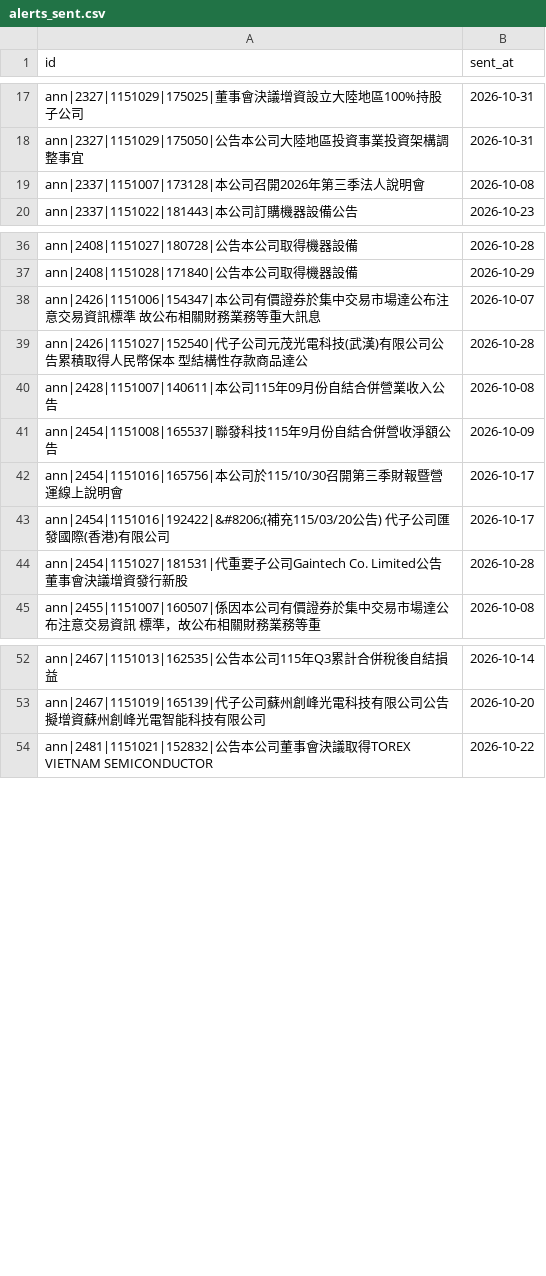
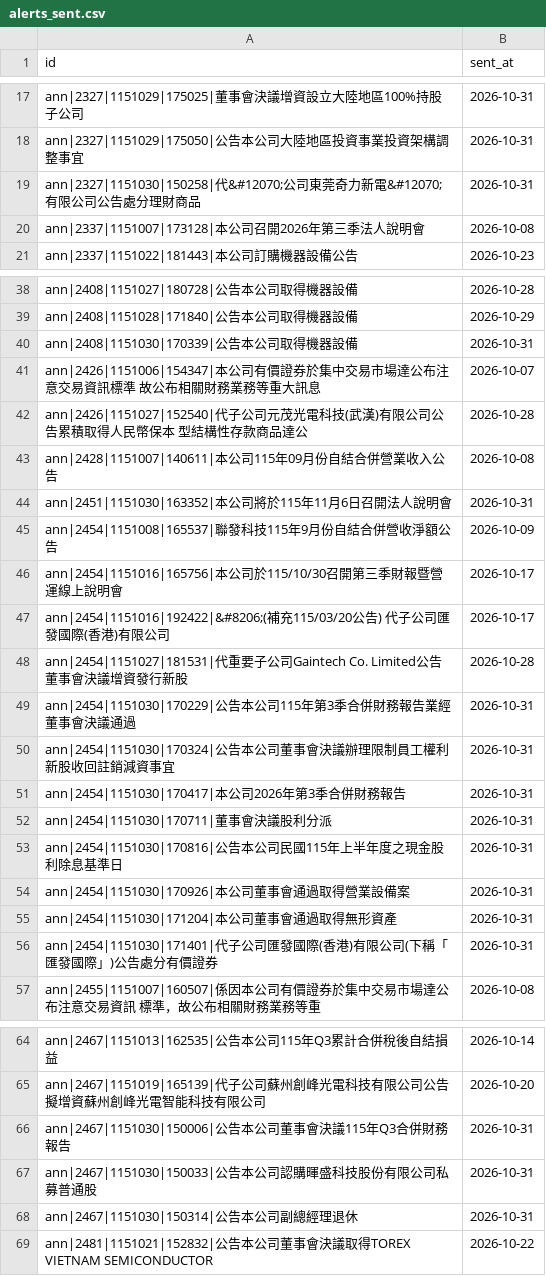
Before and after one commit to ChrisHo0317/Local_Dashboard, a CSV file: data/alerts_sent.csv, drawn as a sheet; only a part is shown, gaps mark what is left out; the diff covers the shown part only; the diff names each change by its address in the sheet, - before the commit and + after, or states it on an @@ line.

```diff
--- a/data/alerts_sent.csv
+++ b/data/alerts_sent.csv
+row 19: ann|2327|1151030|150258|代&#12070;公司東莞奇力新電&#12070;有限公司公告處分理財商品 | 2026-10-31
+row 40: ann|2408|1151030|170339|公告本公司取得機器設備 | 2026-10-31
+row 44: ann|2451|1151030|163352|本公司將於115年11月6日召開法人說明會 | 2026-10-31
+row 49: ann|2454|1151030|170229|公告本公司115年第3季合併財務報告業經董事會決議通過 | 2026-10-31
+row 50: ann|2454|1151030|170324|公告本公司董事會決議辦理限制員工權利新股收回註銷減資事宜 | 2026-10-31
+row 51: ann|2454|1151030|170417|本公司2026年第3季合併財務報告 | 2026-10-31
+row 52: ann|2454|1151030|170711|董事會決議股利分派 | 2026-10-31
+row 53: ann|2454|1151030|170816|公告本公司民國115年上半年度之現金股利除息基準日 | 2026-10-31
+row 54: ann|2454|1151030|170926|本公司董事會通過取得營業設備案 | 2026-10-31
+row 55: ann|2454|1151030|171204|本公司董事會通過取得無形資產 | 2026-10-31
+row 56: ann|2454|1151030|171401|代子公司匯發國際(香港)有限公司(下稱「匯發國際」)公告處分有價證券 | 2026-10-31
+row 66: ann|2467|1151030|150006|公告本公司董事會決議115年Q3合併財務報告 | 2026-10-31
+row 67: ann|2467|1151030|150033|公告本公司認購暉盛科技股份有限公司私募普通股 | 2026-10-31
+row 68: ann|2467|1151030|150314|公告本公司副總經理退休 | 2026-10-31
```
Also changed, not shown: 7 added rows elsewhere in this file, data/chips/options.csv, data/dram_prices.csv, 15 other files.
